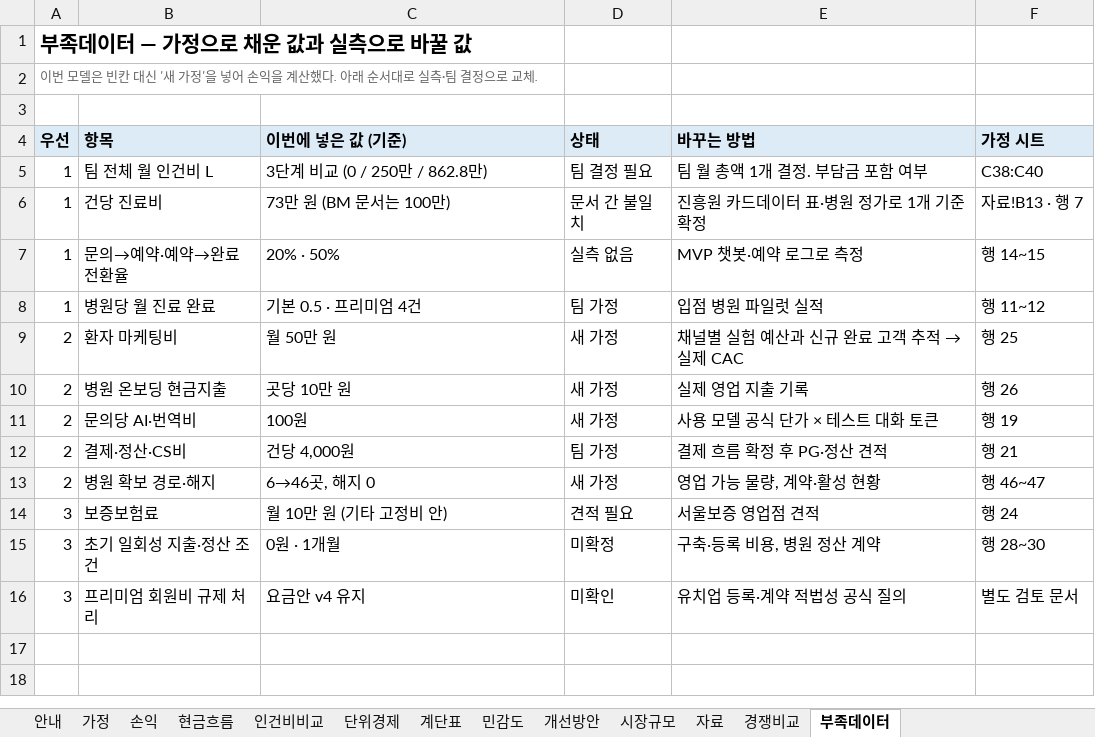
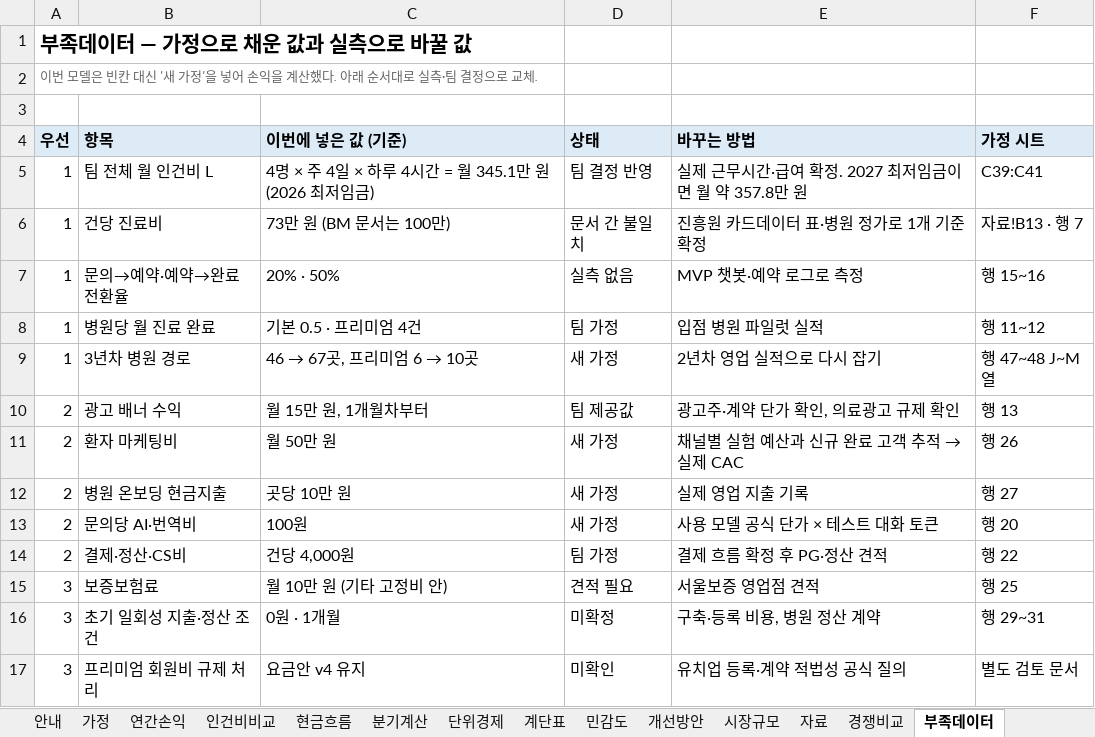
Before and after one commit to k-1026/AXA, an Excel workbook: simulation/output/profit_model.xlsx, sheet 부족데이터, drawn as a sheet; values as stored, in another font and other column widths than the file's, no borders; removed rows and columns are numbered as before the commit, all else as after; the diff names each change by its address in the sheet, - before the commit and + after, or states it on an @@ line.

```diff
--- a/simulation/output/profit_model.xlsx (sheet 부족데이터)
+++ b/simulation/output/profit_model.xlsx (sheet 부족데이터)
-sheet tab: 손익
+sheet tab: 연간손익
+sheet tab: 분기계산
@@ sheet tab order changed: 안내 | 가정 | 연간손익 | 인건비비교 | 현금흐름 | 분기계산 | 단위경제 | 계단표 | 민감도 | 개선방안 | 시장규모 | 자료 | 경쟁비교 | 부족데이터 @@
-C5 (이번에 넣은 값 (기준)): 3단계 비교 (0 / 250만 / 862.8만)
+C5 (이번에 넣은 값 (기준)): 4명 × 주 4일 × 하루 4시간 = 월 345.1만 원 (2026 최저임금)
-D5 (상태): 팀 결정 필요
+D5 (상태): 팀 결정 반영
-E5 (바꾸는 방법): 팀 월 총액 1개 결정. 부담금 포함 여부
+E5 (바꾸는 방법): 실제 근무시간·급여 확정. 2027 최저임금이면 월 약 357.8만 원
-F5 (가정 시트): C38:C40
+F5 (가정 시트): C39:C41
-F7 (가정 시트): 행 14~15
+F7 (가정 시트): 행 15~16
+row 9: 1 | 3년차 병원 경로 | 46 → 67곳, 프리미엄 6 → 10곳 | 새 가정 | 2년차 영업 실적으로 다시 잡기 | 행 47~48 J~M열
+row 10: 2 | 광고 배너 수익 | 월 15만 원, 1개월차부터 | 팀 제공값 | 광고주·계약 단가 확인, 의료광고 규제 확인 | 행 13
-F11 (가정 시트): 행 25
+F11 (가정 시트): 행 26
-F12 (가정 시트): 행 26
+F12 (가정 시트): 행 27
-F13 (가정 시트): 행 19
+F13 (가정 시트): 행 20
-F14 (가정 시트): 행 21
+F14 (가정 시트): 행 22
-row 13: 2 | 병원 확보 경로·해지 | 6→46곳, 해지 0 | 새 가정 | 영업 가능 물량, 계약·활성 현황 | 행 46~47
-F15 (가정 시트): 행 24
+F15 (가정 시트): 행 25
-F16 (가정 시트): 행 28~30
+F16 (가정 시트): 행 29~31
```
Also changed, not shown: sheet 연간손익, sheet 현금흐름, sheet 인건비비교, sheet 개선방안, sheet 단위경제, sheet 가정, 4 more sheets, 17 other files.
